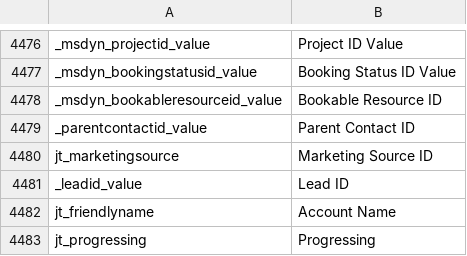
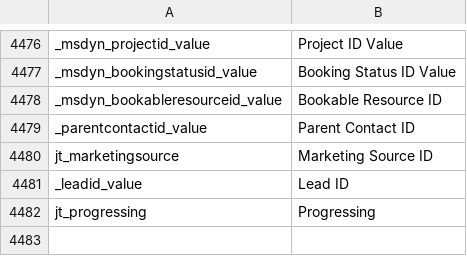
Before and after one commit to preston-reynolds/M-aids, a CSV file: Dynamics 365 Column Renaming.csv, drawn as a sheet; only a part is shown, gaps mark what is left out; the diff names each change by its address in the sheet, - before the commit and + after, or states it on an @@ line.

Commit message:
Undoing the damage I did.

```diff
--- a/Dynamics 365 Column Renaming.csv
+++ b/Dynamics 365 Column Renaming.csv
-row 4482: jt_friendlyname | Account Name
```
